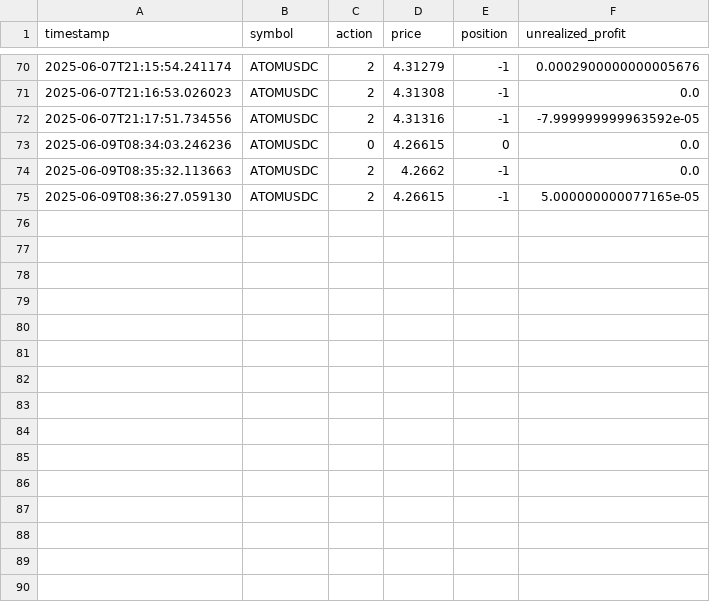
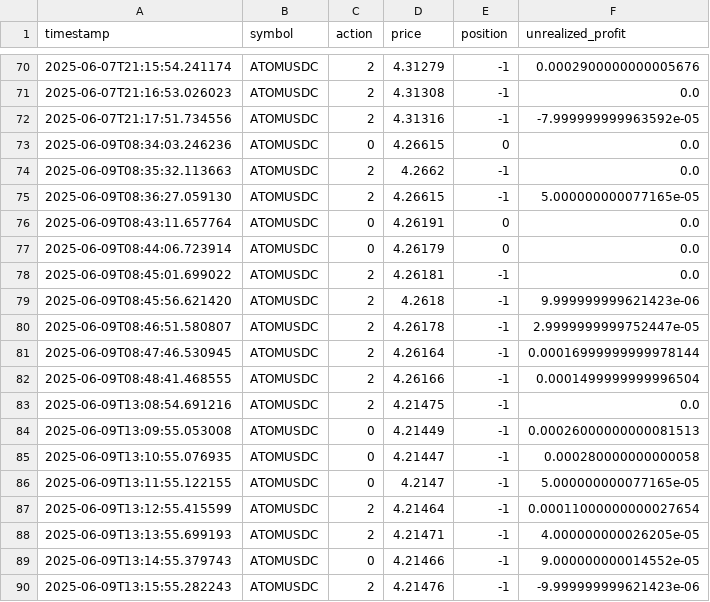
Before and after one commit to gdsanger/rltestbot, a CSV file: mexc/data/live_trades.csv, drawn as a sheet; only a part is shown, gaps mark what is left out; the diff names each change by its address in the sheet, - before the commit and + after, or states it on an @@ line.

```diff
--- a/mexc/data/live_trades.csv
+++ b/mexc/data/live_trades.csv
+row 76: 2025-06-09T08:43:11.657764 | ATOMUSDC | 0 | 4.26191 | 0 | 0.0
+row 77: 2025-06-09T08:44:06.723914 | ATOMUSDC | 0 | 4.26179 | 0 | 0.0
+row 78: 2025-06-09T08:45:01.699022 | ATOMUSDC | 2 | 4.26181 | -1 | 0.0
+row 79: 2025-06-09T08:45:56.621420 | ATOMUSDC | 2 | 4.2618 | -1 | 9.999999999621423e-06
+row 80: 2025-06-09T08:46:51.580807 | ATOMUSDC | 2 | 4.26178 | -1 | 2.9999999999752447e-05
+row 81: 2025-06-09T08:47:46.530945 | ATOMUSDC | 2 | 4.26164 | -1 | 0.00016999999999978144
+row 82: 2025-06-09T08:48:41.468555 | ATOMUSDC | 2 | 4.26166 | -1 | 0.0001499999999996504
+row 83: 2025-06-09T13:08:54.691216 | ATOMUSDC | 2 | 4.21475 | -1 | 0.0
+row 84: 2025-06-09T13:09:55.053008 | ATOMUSDC | 0 | 4.21449 | -1 | 0.00026000000000081513
+row 85: 2025-06-09T13:10:55.076935 | ATOMUSDC | 0 | 4.21447 | -1 | 0.000280000000000058
+row 86: 2025-06-09T13:11:55.122155 | ATOMUSDC | 0 | 4.2147 | -1 | 5.000000000077165e-05
+row 87: 2025-06-09T13:12:55.415599 | ATOMUSDC | 2 | 4.21464 | -1 | 0.00011000000000027654
+row 88: 2025-06-09T13:13:55.699193 | ATOMUSDC | 2 | 4.21471 | -1 | 4.000000000026205e-05
+row 89: 2025-06-09T13:14:55.379743 | ATOMUSDC | 0 | 4.21466 | -1 | 9.000000000014552e-05
+row 90: 2025-06-09T13:15:55.282243 | ATOMUSDC | 2 | 4.21476 | -1 | -9.999999999621423e-06
```
Also changed, not shown: 1 other file.
